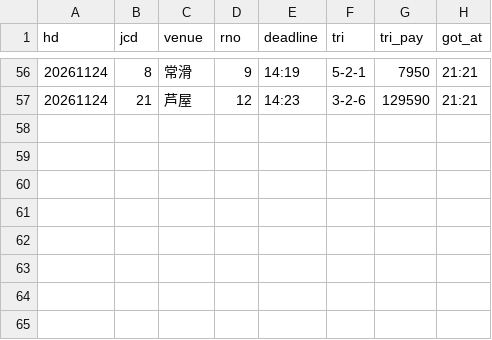
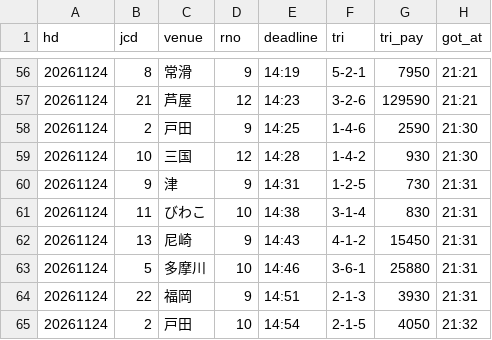
Before and after one commit to pocha2525/boatrace-ai, a CSV file: logs/results_20261124.csv, drawn as a sheet; only a part is shown, gaps mark what is left out; the diff names each change by its address in the sheet, - before the commit and + after, or states it on an @@ line.

```diff
--- a/logs/results_20261124.csv
+++ b/logs/results_20261124.csv
+row 58: 20261124 | 2 | 戸田 | 9 | 14:25 | 1-4-6 | 2590 | 21:30
+row 59: 20261124 | 10 | 三国 | 12 | 14:28 | 1-4-2 | 930 | 21:30
+row 60: 20261124 | 9 | 津 | 9 | 14:31 | 1-2-5 | 730 | 21:31
+row 61: 20261124 | 11 | びわこ | 10 | 14:38 | 3-1-4 | 830 | 21:31
+row 62: 20261124 | 13 | 尼崎 | 9 | 14:43 | 4-1-2 | 15450 | 21:31
+row 63: 20261124 | 5 | 多摩川 | 10 | 14:46 | 3-6-1 | 25880 | 21:31
+row 64: 20261124 | 22 | 福岡 | 9 | 14:51 | 2-1-3 | 3930 | 21:31
+row 65: 20261124 | 2 | 戸田 | 10 | 14:54 | 2-1-5 | 4050 | 21:32
```
